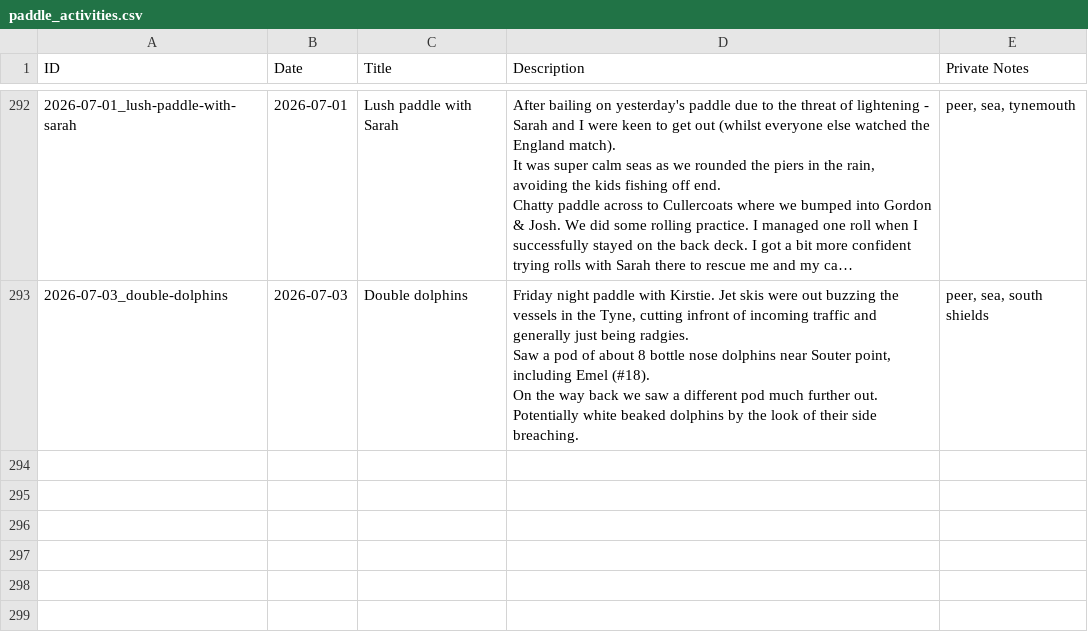
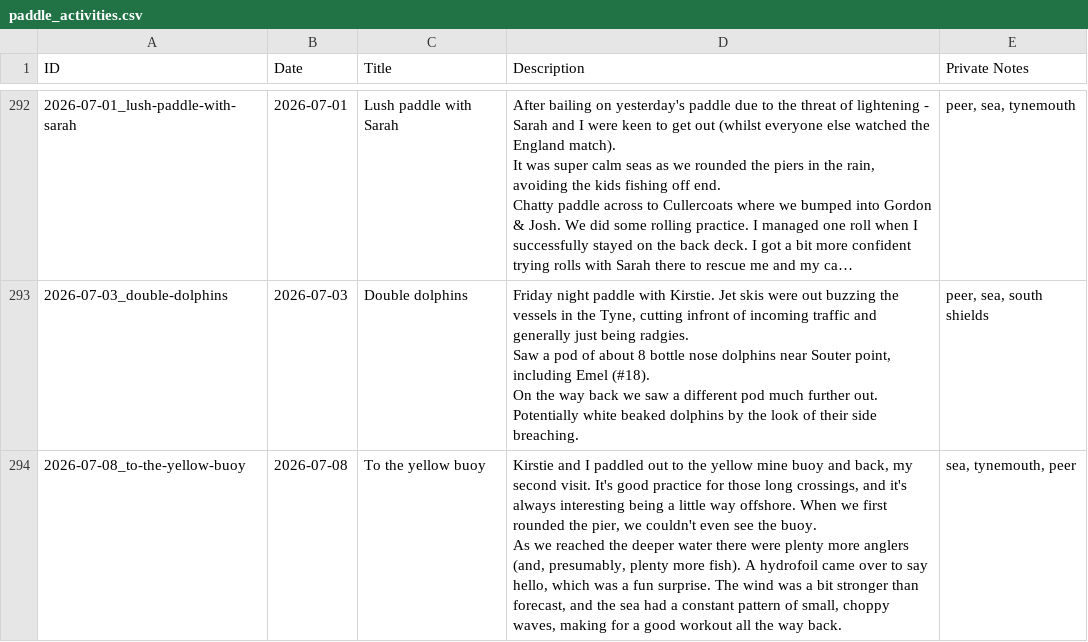
Before and after one commit to StatsRhian/paddling-blog, a CSV file: data/paddle_activities.csv, drawn as a sheet; only a part is shown, gaps mark what is left out; long unchanged cells end in ….

Commit message:
:yellow_circle: Add the the yellow buoy

```diff
--- a/data/paddle_activities.csv
+++ b/data/paddle_activities.csv
@@ -773 +773,4 @@ Saw a pod of about 8 bottle nose dolphins near Souter point, including Emel (#18
 On the way back we saw a different pod much further out. Potentially white beaked dolphins by the look of their side breaching.","peer, sea, south shields"
+2026-07-08_to-the-yellow-buoy,2026-07-08,To the yellow buoy,"Kirstie and I paddled out to the yellow mine buoy and back, my second visit. It's good practice for those long crossings, and it's always interesting being a little way offshore. When we first rounded the pier, we couldn't even see the buoy.
+
+As we reached the deeper water there were plenty more anglers (and, presumably, plenty more fish). A hydrofoil came over to say hello, which was a fun surprise. The wind was a bit stronger than forecast, and the sea had a constant pattern of small, choppy waves, making for a good workout all the way back.","sea, tynemouth, peer"
```
Also changed, not shown: 2 other files.
